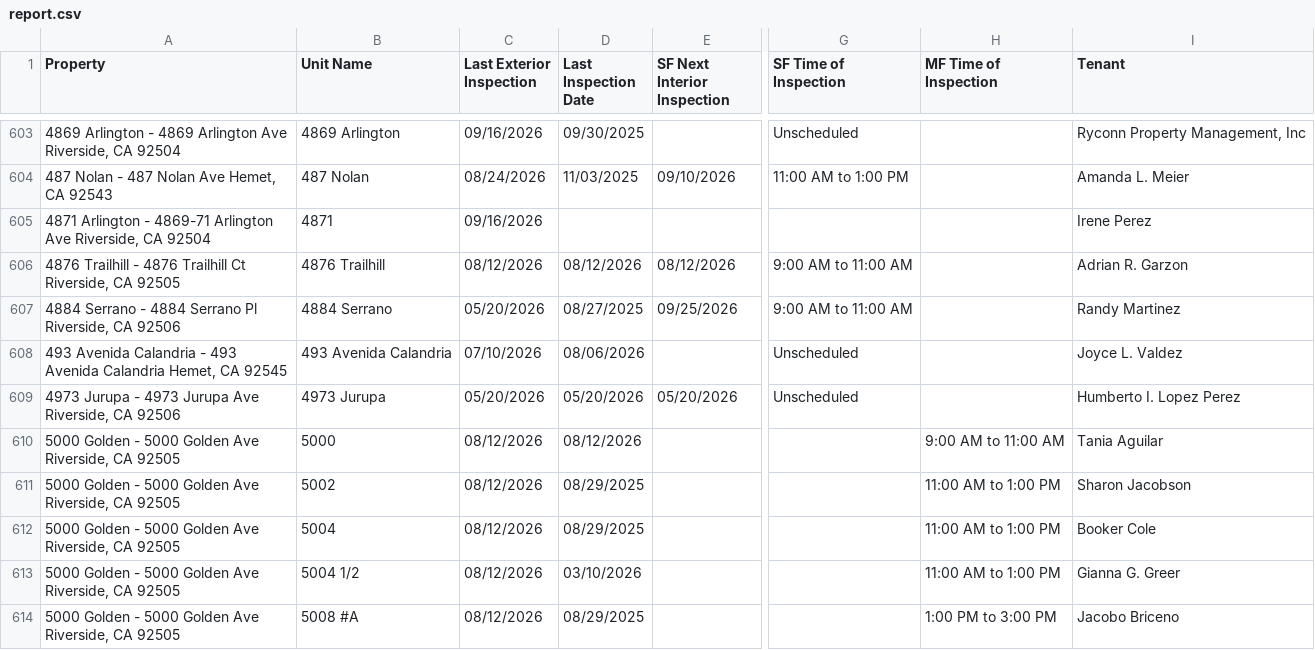
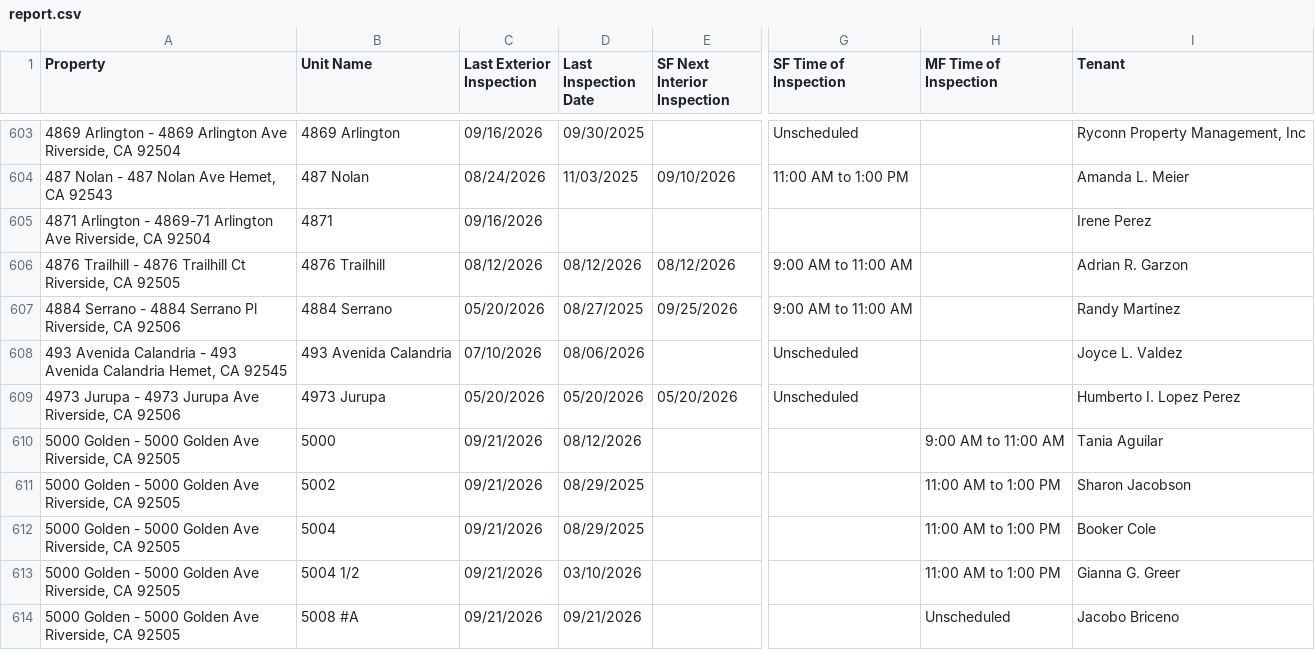
Before and after one commit to ryconn-pm/inspection-portal, a CSV file: data/report.csv, drawn as a sheet; only a part is shown, gaps mark what is left out; the diff covers the shown part only; the diff names each change by its address in the sheet, - before the commit and + after, or states it on an @@ line.

Commit message:
Auto-update inspection report

```diff
--- a/data/report.csv
+++ b/data/report.csv
-C610:C614 (Last Exterior Inspection): 08/12/2026
+C610:C614 (Last Exterior Inspection): 09/21/2026
-D614 (Last Inspection Date): 08/29/2025
+D614 (Last Inspection Date): 09/21/2026
-H614 (MF Time of Inspection): 1:00 PM to 3:00 PM
+H614 (MF Time of Inspection): Unscheduled
```
Also changed, not shown: 41 edited cells elsewhere in this file.
